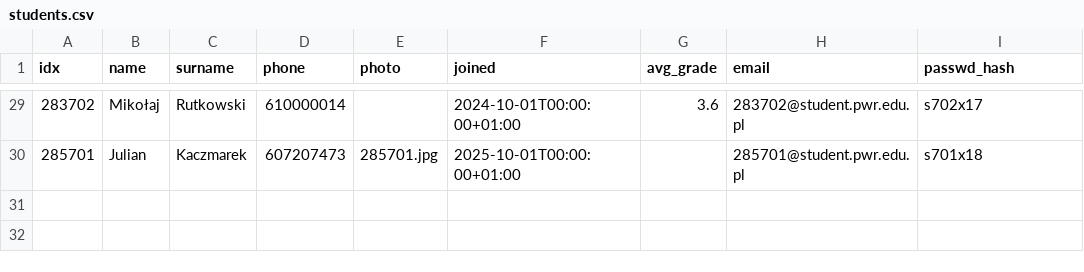
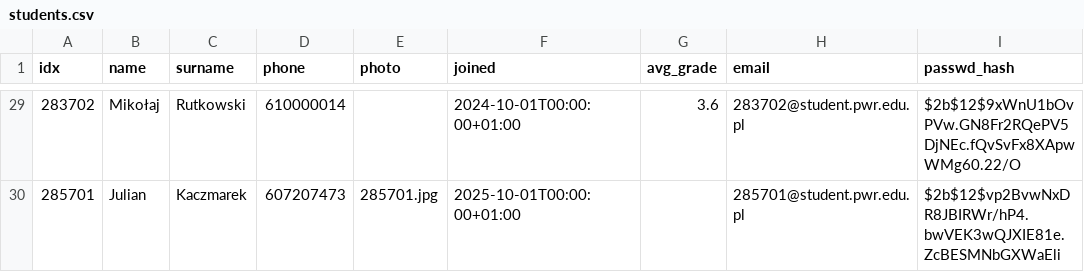
Before and after one commit to brua11a/eng-final, a CSV file: import/nodes/students.csv, drawn as a sheet; only a part is shown, gaps mark what is left out; the diff covers the shown part only.

```diff
--- a/import/nodes/students.csv
+++ b/import/nodes/students.csv
@@ -29,2 +29,2 @@ idx,name,surname,phone,photo,joined,avg_grade,email,passwd_hash
-283702,Mikołaj,Rutkowski,610000014,,2024-10-01T00:00:00+01:00,3.6,283702@student.pwr.edu.pl,s702x17
-285701,Julian,Kaczmarek,607207473,285701.jpg,2025-10-01T00:00:00+01:00,,285701@student.pwr.edu.pl,s701x18
+283702,Mikołaj,Rutkowski,610000014,,2024-10-01T00:00:00+01:00,3.6,283702@student.pwr.edu.pl,$2b$12$9xWnU1bOvPVw.GN8Fr2RQePV5DjNEc.fQvSvFx8XApwWMg60.22/O
+285701,Julian,Kaczmarek,607207473,285701.jpg,2025-10-01T00:00:00+01:00,,285701@student.pwr.edu.pl,$2b$12$vp2BvwNxDR8JBIRWr/hP4.bwVEK3wQJXIE81e.ZcBESMNbGXWaEli
```
Also changed, not shown: 25 edited cells elsewhere in this file, import/nodes/teachers.csv, 9 other files.
